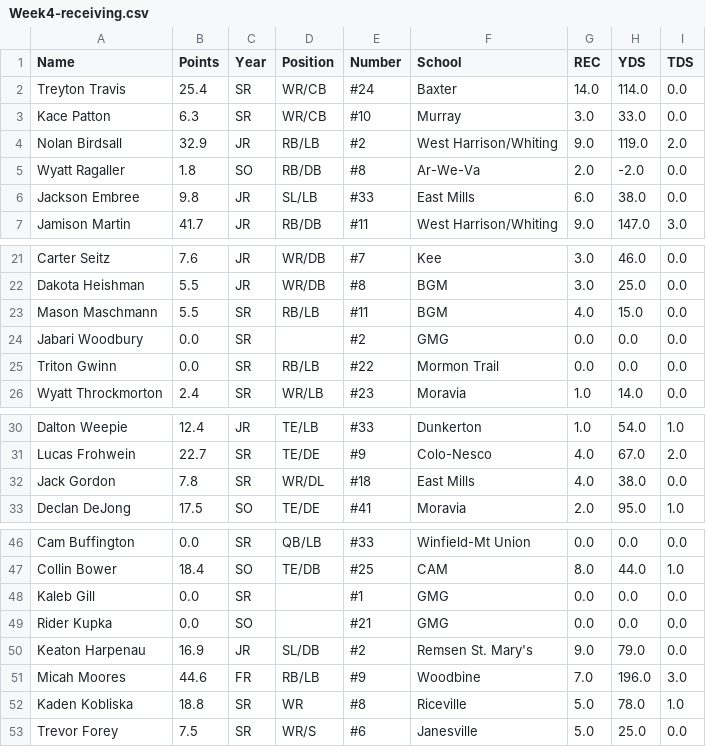
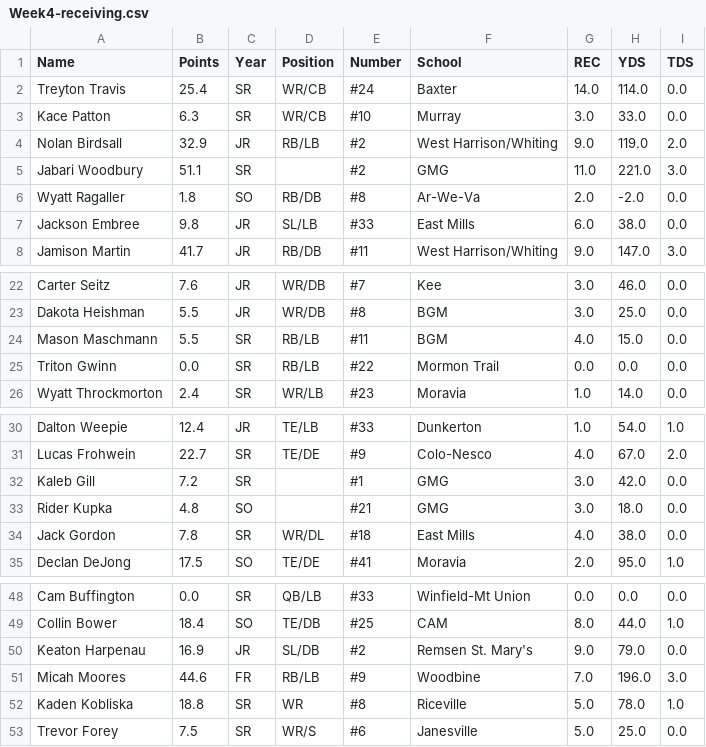
Before and after one commit to Fwiy27/8Man, a CSV file: data/Week4-receiving.csv, drawn as a sheet; only a part is shown, gaps mark what is left out; removed rows and columns are numbered as before the commit, all else as after; the diff names each change by its address in the sheet, - before the commit and + after, or states it on an @@ line.

Commit message:
Updated data

```diff
--- a/data/Week4-receiving.csv
+++ b/data/Week4-receiving.csv
+row 5: Jabari Woodbury | 51.1 | SR |  | #2 | GMG | 11.0 | 221.0 | 3.0
-row 24: Jabari Woodbury | 0.0 | SR |  | #2 | GMG | 0.0 | 0.0 | 0.0
+row 32: Kaleb Gill | 7.2 | SR |  | #1 | GMG | 3.0 | 42.0 | 0.0
+row 33: Rider Kupka | 4.8 | SO |  | #21 | GMG | 3.0 | 18.0 | 0.0
-row 48: Kaleb Gill | 0.0 | SR |  | #1 | GMG | 0.0 | 0.0 | 0.0
-row 49: Rider Kupka | 0.0 | SO |  | #21 | GMG | 0.0 | 0.0 | 0.0
```
Also changed, not shown: data/Week4-passing-all.csv, data/Week4-passing.csv, 6 other files.
